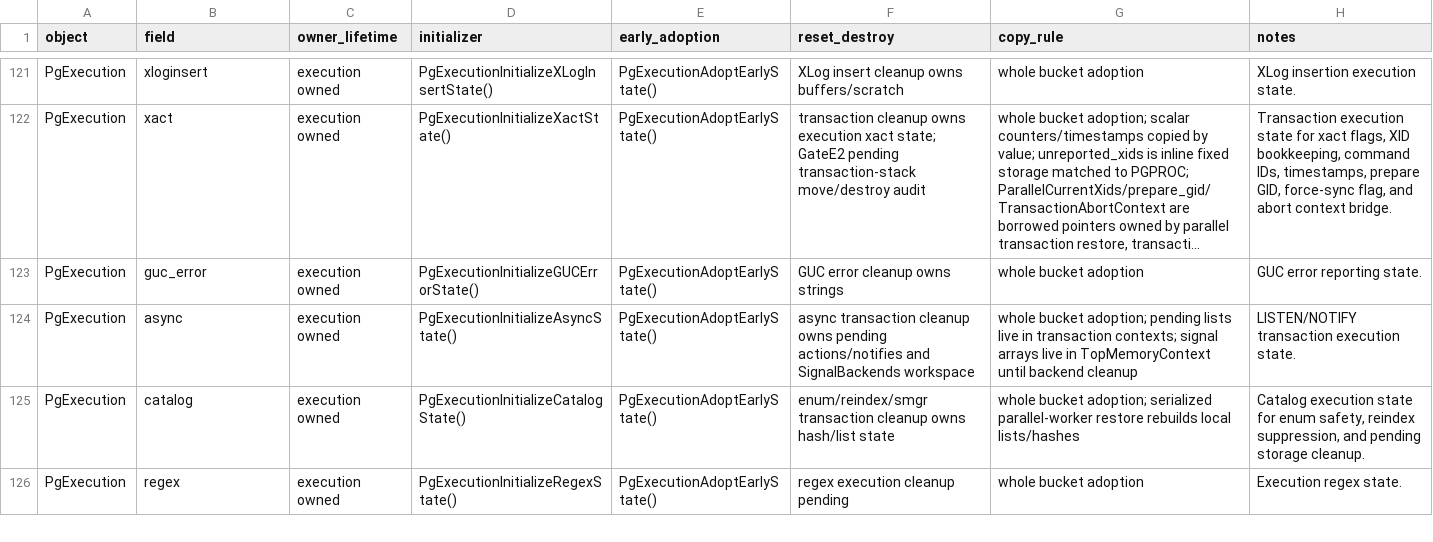
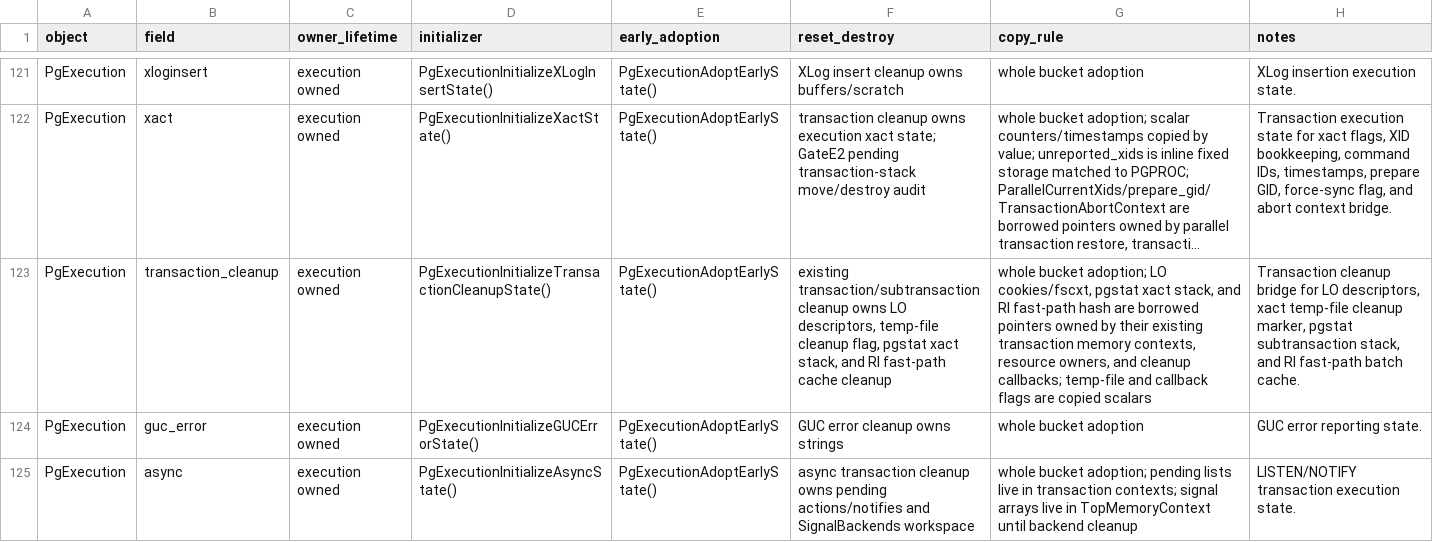
Before and after one commit to gburd/postgres, a TSV file: MULTITHREADED_RUNTIME_LIFECYCLE.tsv, drawn as a sheet; only a part is shown, gaps mark what is left out; the shorter side is filled out with more unchanged rows; long unchanged cells end in …; the diff names each change by its address in the sheet, - before the commit and + after, or states it on an @@ line.

Commit message:
Move transaction cleanup state into PgExecution

```diff
--- a/MULTITHREADED_RUNTIME_LIFECYCLE.tsv
+++ b/MULTITHREADED_RUNTIME_LIFECYCLE.tsv
+row 123: PgExecution | transaction_cleanup | execution owned | PgExecutionInitializeTransactionCleanupState() | PgExecutionAdoptEarlyState() | existing transaction/subtransaction cleanup owns LO descriptors, temp-file cleanup flag, pgstat xact stack, and RI fast-path cache cleanup | whole bucket adoption; LO cookies/fscxt, pgstat xact stack, and RI fast-path hash are borrowed pointers owned by their existing transaction memory contexts, resource owners, and cleanup callbacks; temp-file and callback flags are copied scalars | Transaction cleanup bridge for LO descriptors, xact temp-file cleanup marker, pgstat subtransaction stack, and RI fast-path batch cache.
```
Also changed, not shown: 14 other files.
